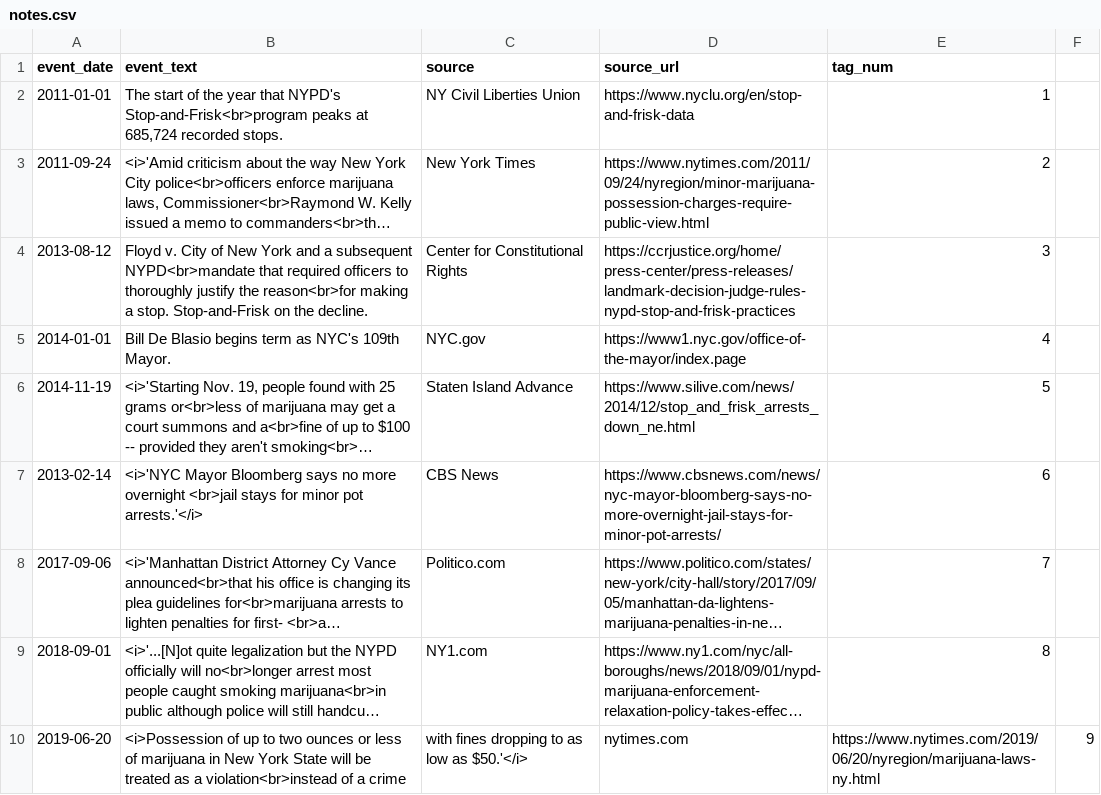
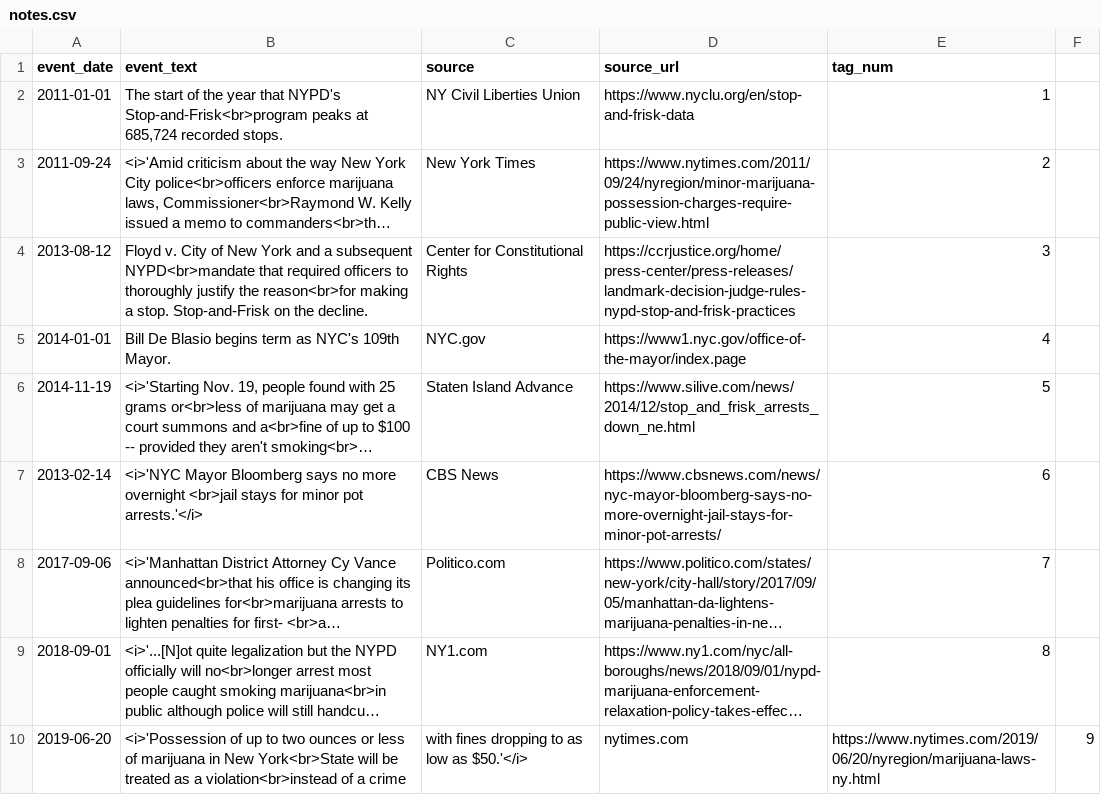
Before and after one commit to jbrnbrg/msda-datasets, a CSV file: notes.csv, drawn as a sheet; long unchanged cells end in …; the diff names each change by its address in the sheet, - before the commit and + after, or states it on an @@ line.

Commit message:
repair of typo
Doing by hand!

```diff
--- a/notes.csv
+++ b/notes.csv
-B10 (event_text): <i>Possession of up to two ounces or less of marijuana in New York State will be…
+B10 (event_text): <i>'Possession of up to two ounces or less of marijuana in New York<br>State will be…
```
